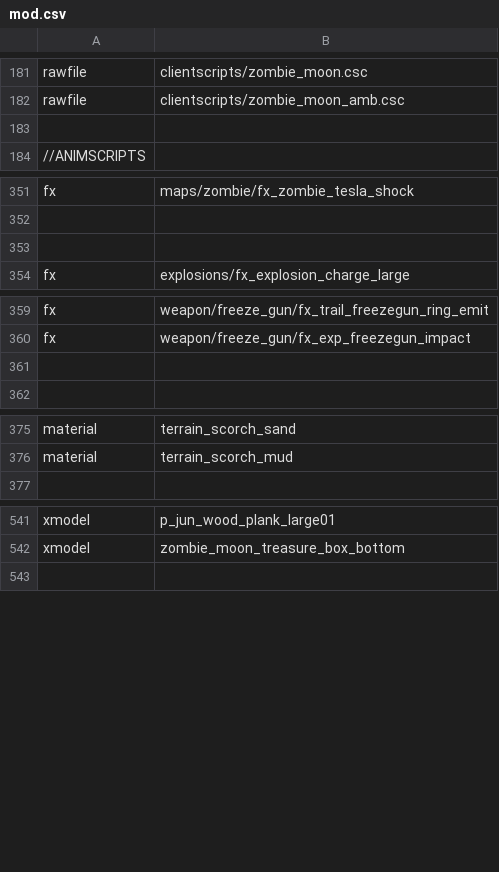
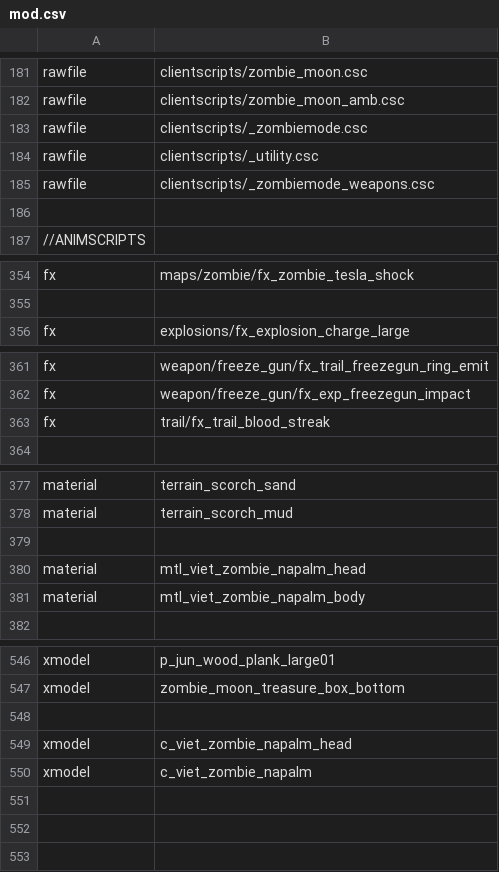
Before and after one commit to jhw2167/BO1-Reimagined-hotfitx, a CSV file: mod.csv, drawn as a sheet; only a part is shown, gaps mark what is left out; removed rows and columns are numbered as before the commit, all else as after; the diff names each change by its address in the sheet, - before the commit and + after, or states it on an @@ line.

Commit message:
Add clientsysstate not working to trigger zombie blood fx in client scripts. Added napalm zombie files to change character models. Will work on other pro perks

```diff
--- a/mod.csv
+++ b/mod.csv
+row 183: rawfile | clientscripts/_zombiemode.csc
+row 184: rawfile | clientscripts/_utility.csc
+row 185: rawfile | clientscripts/_zombiemode_weapons.csc
-row 353: (empty)
-row 363: (empty)
+row 363: fx | trail/fx_trail_blood_streak
+row 379: (empty)
+row 380: material | mtl_viet_zombie_napalm_head
+row 381: material | mtl_viet_zombie_napalm_body
+row 548: (empty)
+row 549: xmodel | c_viet_zombie_napalm_head
+row 550: xmodel | c_viet_zombie_napalm
+row 551: (empty)
+row 552: (empty)
```
Also changed, not shown: 26 other files.
